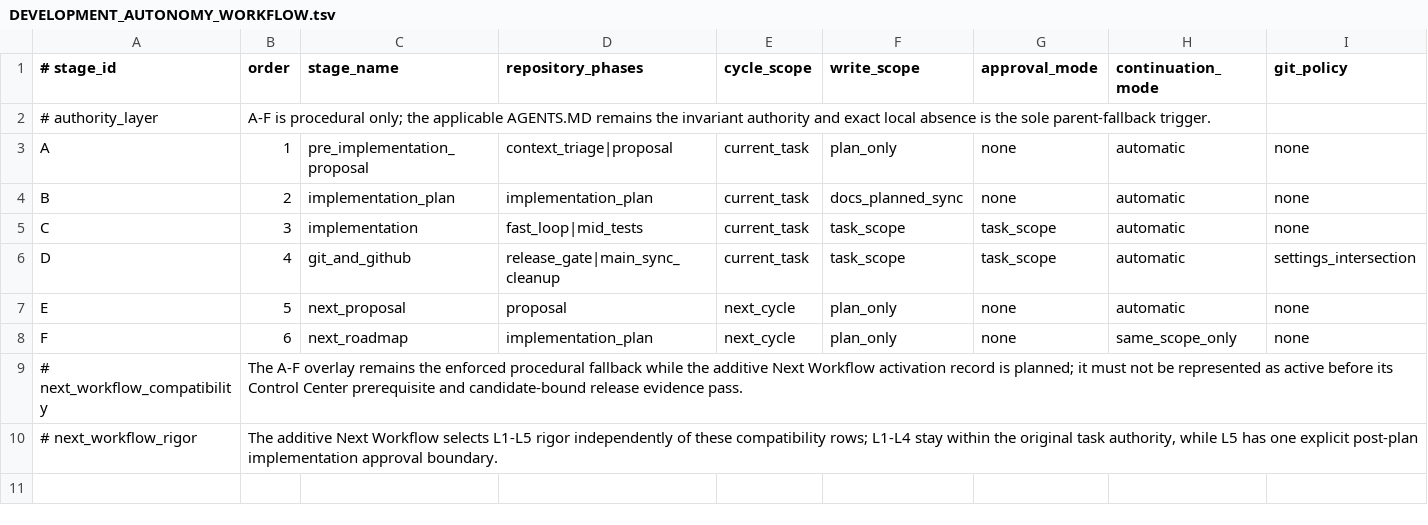
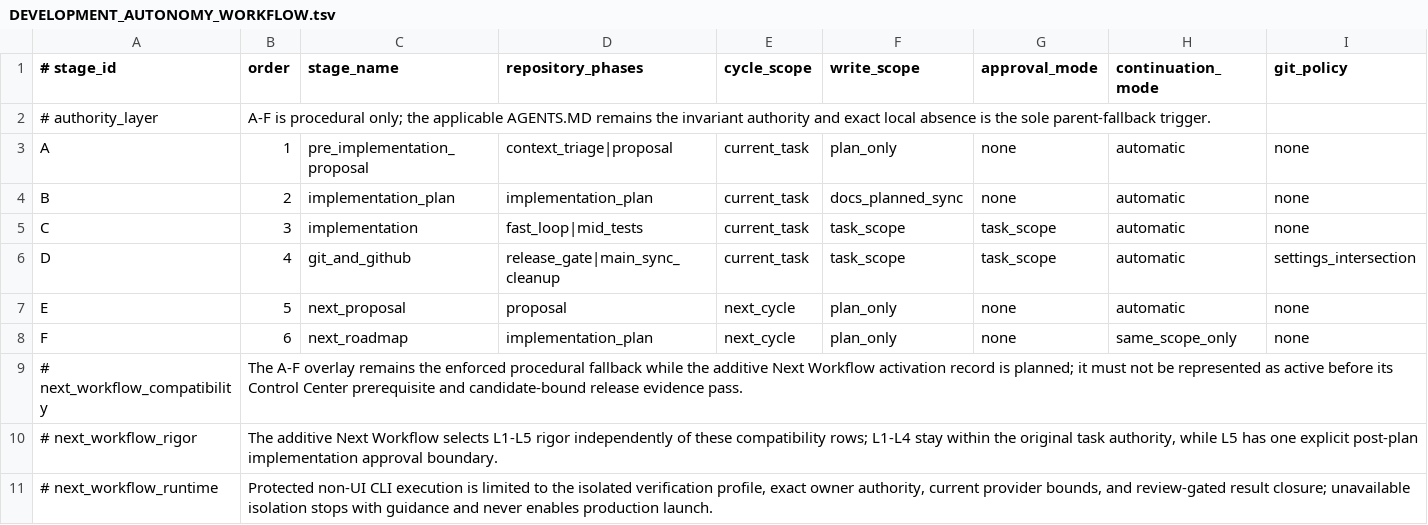
Before and after one commit to xxxMasahiro/ai-driven-development-lesson, a TSV file: docs/workflow/DEVELOPMENT_AUTONOMY_WORKFLOW.tsv, drawn as a sheet; only a part is shown; rows hold the shown columns only; the diff names each change by its address in the sheet, - before the commit and + after, or states it on an @@ line.

```diff
--- a/docs/workflow/DEVELOPMENT_AUTONOMY_WORKFLOW.tsv
+++ b/docs/workflow/DEVELOPMENT_AUTONOMY_WORKFLOW.tsv
+row 11: # next_workflow_runtime | Protected non-UI CLI execution is limited to the isolated verification profile, exact owner authority, current provider bounds, and review-gated result closure; unavailable isolation stops with guidance and never enables production launch.
```
Also changed, not shown: docs/workflow/FINAL_GATE_COVERAGE.tsv, docs/workflow/PRODUCT_SECURITY_POLICY.tsv, 26 other files.
